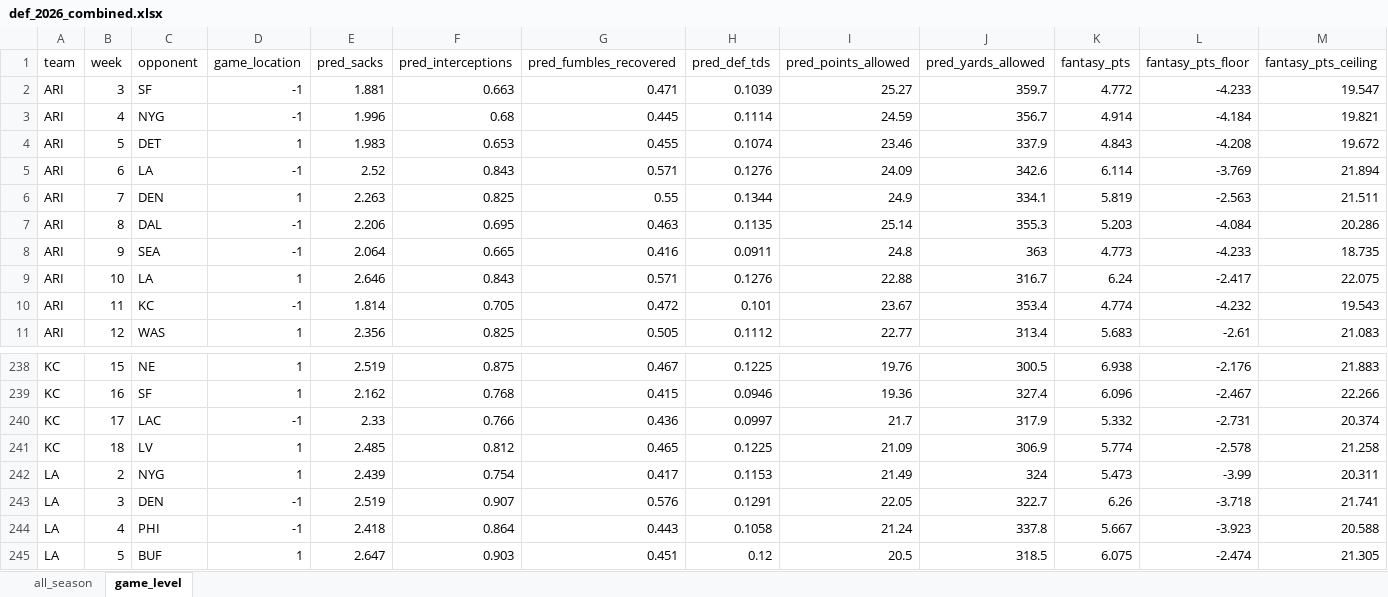
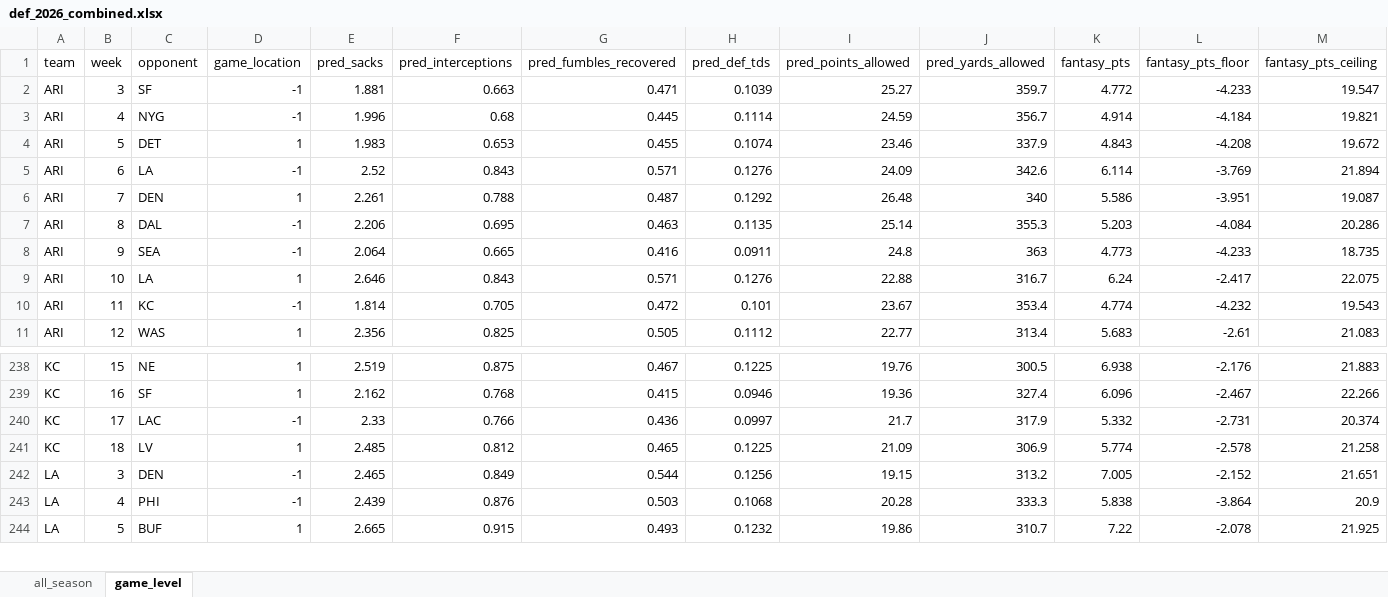
Before and after one commit to egomaniacsfantasy/lineup-lab, an Excel workbook: projections/def_2026_combined.xlsx, sheet game_level, drawn as a sheet; only a part is shown, gaps mark what is left out; values as stored, in another font and other column widths than the file's, no borders; removed rows and columns are numbered as before the commit, all else as after; the diff covers the shown part only; the diff names each change by its address in the sheet, - before the commit and + after, or states it on an @@ line.

Commit message:
Update projections: def_2026_combined.xlsx

```diff
--- a/projections/def_2026_combined.xlsx (sheet game_level)
+++ b/projections/def_2026_combined.xlsx (sheet game_level)
-E6 (pred_sacks): 2.263
+E6 (pred_sacks): 2.261
-F6 (pred_interceptions): 0.825
+F6 (pred_interceptions): 0.788
-G6 (pred_fumbles_recovered): 0.55
+G6 (pred_fumbles_recovered): 0.487
-H6 (pred_def_tds): 0.1344
+H6 (pred_def_tds): 0.1292
-I6 (pred_points_allowed): 24.9
+I6 (pred_points_allowed): 26.48
-J6 (pred_yards_allowed): 334.1
+J6 (pred_yards_allowed): 340
-K6 (fantasy_pts): 5.819
+K6 (fantasy_pts): 5.586
-L6 (fantasy_pts_floor): -2.563
+L6 (fantasy_pts_floor): -3.951
-M6 (fantasy_pts_ceiling): 21.511
+M6 (fantasy_pts_ceiling): 19.087
-row 242: LA | 2 | NYG | 1 | 2.439 | 0.754 | 0.417 | 0.1153 | 21.49 | 324 | 5.473 | -3.99 | 20.311
-E242 (pred_sacks): 2.519
+E242 (pred_sacks): 2.465
-F242 (pred_interceptions): 0.907
+F242 (pred_interceptions): 0.849
-G242 (pred_fumbles_recovered): 0.576
+G242 (pred_fumbles_recovered): 0.544
-H242 (pred_def_tds): 0.1291
+H242 (pred_def_tds): 0.1256
-I242 (pred_points_allowed): 22.05
+I242 (pred_points_allowed): 19.15
-J242 (pred_yards_allowed): 322.7
+J242 (pred_yards_allowed): 313.2
-K242 (fantasy_pts): 6.26
+K242 (fantasy_pts): 7.005
-L242 (fantasy_pts_floor): -3.718
+L242 (fantasy_pts_floor): -2.152
-M242 (fantasy_pts_ceiling): 21.741
+M242 (fantasy_pts_ceiling): 21.651
-E243 (pred_sacks): 2.418
+E243 (pred_sacks): 2.439
-F243 (pred_interceptions): 0.864
+F243 (pred_interceptions): 0.876
-G243 (pred_fumbles_recovered): 0.443
+G243 (pred_fumbles_recovered): 0.503
-H243 (pred_def_tds): 0.1058
+H243 (pred_def_tds): 0.1068
-I243 (pred_points_allowed): 21.24
+I243 (pred_points_allowed): 20.28
-J243 (pred_yards_allowed): 337.8
+J243 (pred_yards_allowed): 333.3
-K243 (fantasy_pts): 5.667
+K243 (fantasy_pts): 5.838
-L243 (fantasy_pts_floor): -3.923
+L243 (fantasy_pts_floor): -3.864
-M243 (fantasy_pts_ceiling): 20.588
+M243 (fantasy_pts_ceiling): 20.9
-E244 (pred_sacks): 2.647
+E244 (pred_sacks): 2.665
-F244 (pred_interceptions): 0.903
+F244 (pred_interceptions): 0.915
-G244 (pred_fumbles_recovered): 0.451
+G244 (pred_fumbles_recovered): 0.493
-H244 (pred_def_tds): 0.12
+H244 (pred_def_tds): 0.1232
-I244 (pred_points_allowed): 20.5
+I244 (pred_points_allowed): 19.86
-J244 (pred_yards_allowed): 318.5
+J244 (pred_yards_allowed): 310.7
-K244 (fantasy_pts): 6.075
+K244 (fantasy_pts): 7.22
-L244 (fantasy_pts_floor): -2.474
+L244 (fantasy_pts_floor): -2.078
-M244 (fantasy_pts_ceiling): 21.305
+M244 (fantasy_pts_ceiling): 21.925
```
Also changed, not shown: 1 removed row and 573 edited cells elsewhere in this sheet, sheet all_season.
